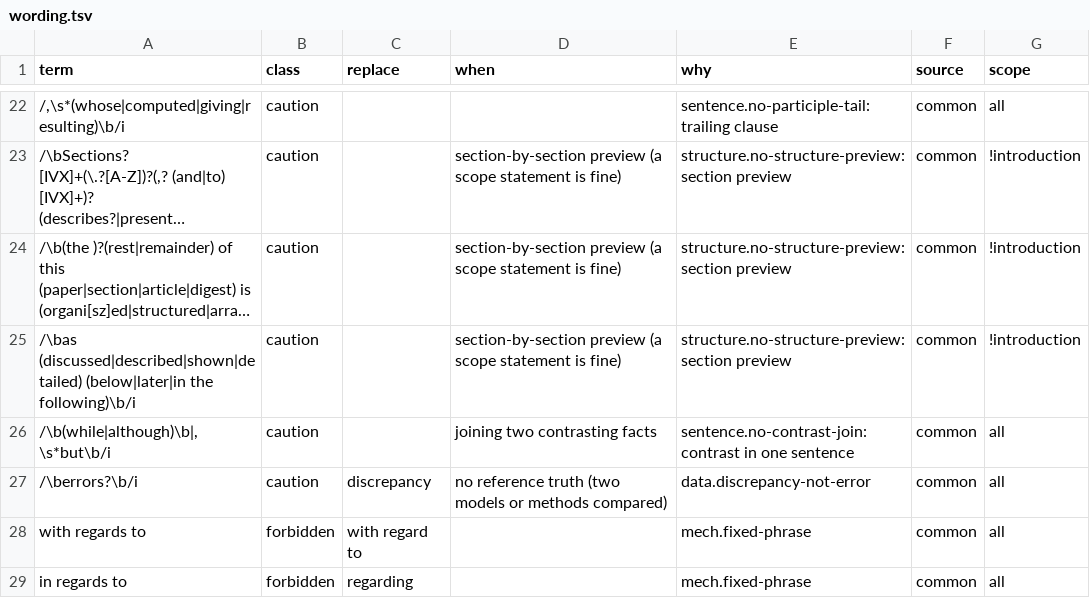
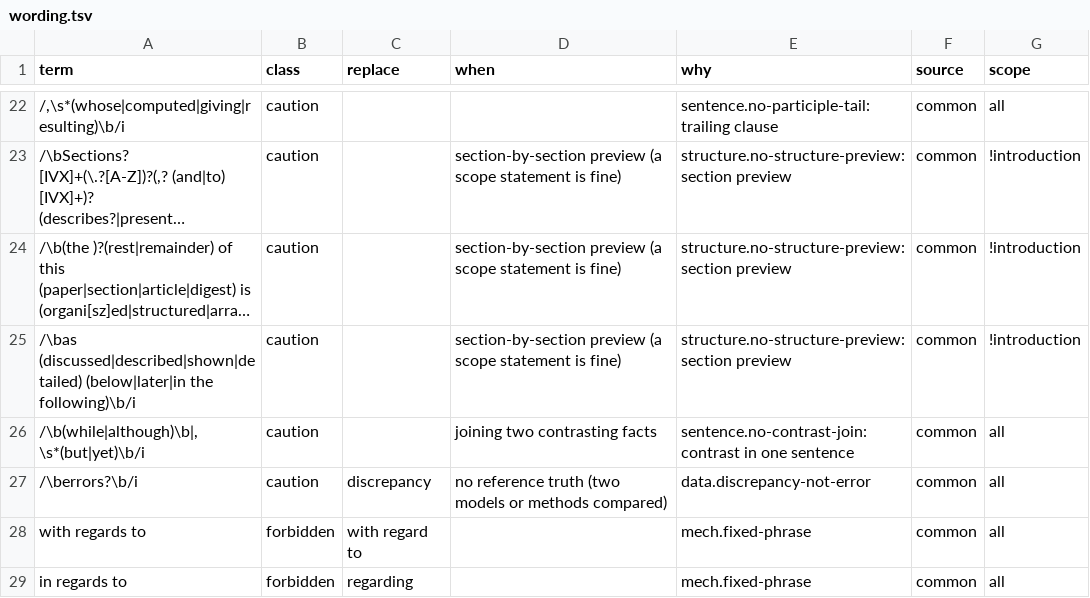
Before and after one commit to DawnEver/cc-market, a TSV file: cc-academia/knowledge/common/prose/vocabulary/wording.tsv, drawn as a sheet; only a part is shown, gaps mark what is left out; long unchanged cells end in …; the diff names each change by its address in the sheet, - before the commit and + after, or states it on an @@ line.

```diff
--- a/cc-academia/knowledge/common/prose/vocabulary/wording.tsv
+++ b/cc-academia/knowledge/common/prose/vocabulary/wording.tsv
-A26 (term): /\b(while|although)\b|,\s*but\b/i
+A26 (term): /\b(while|although)\b|,\s*(but|yet)\b/i
```
Also changed, not shown: cc-academia/knowledge/common/prose/rules.tsv, 1 other file.
